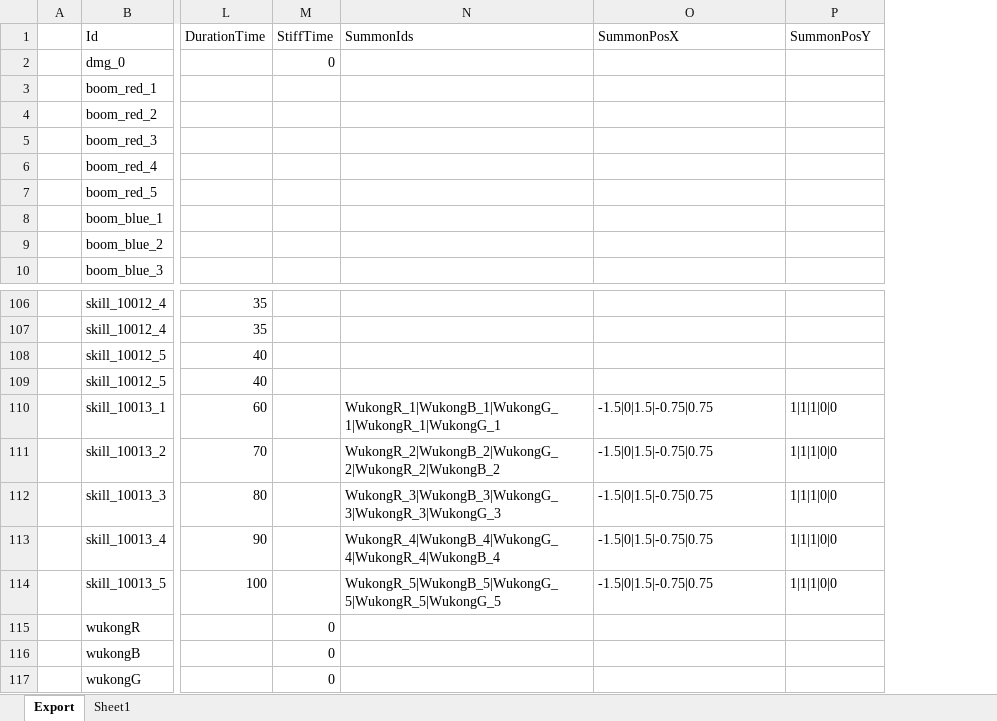
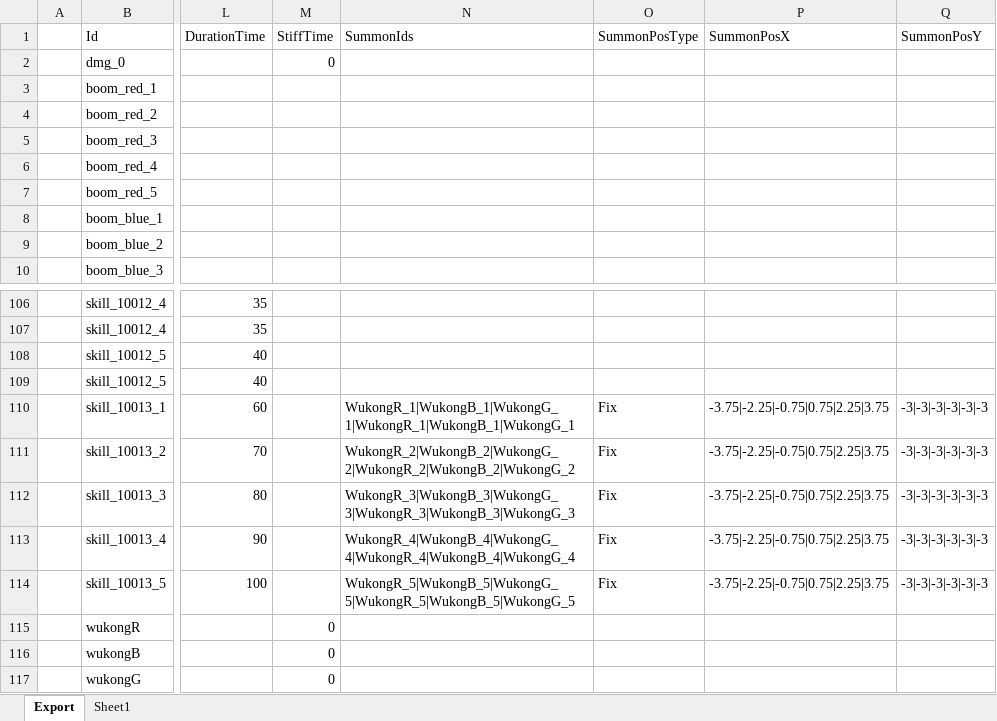
Before and after one commit to BlindBullet/ProjectDF, an Excel workbook: Assets/DataTables~/HitresultChart.xlsm, sheet Export, drawn as a sheet; only a part is shown, gaps mark what is left out; values as stored, in another font and other column widths than the file's, no borders; charts and pictures not drawn; addresses are those after the commit; the diff covers the shown part only; the diff names each change by its address in the sheet, - before the commit and + after, or states it on an @@ line.

```diff
--- a/Assets/DataTables~/HitresultChart.xlsm (sheet Export)
+++ b/Assets/DataTables~/HitresultChart.xlsm (sheet Export)
+column O (SummonPosType), rows 110-114: all Fix
-N110 (SummonIds): WukongR_1|WukongB_1|WukongG_1|WukongR_1|WukongG_1
+N110 (SummonIds): WukongR_1|WukongB_1|WukongG_1|WukongR_1|WukongB_1|WukongG_1
-P110:P114 (SummonPosX): -1.5|0|1.5|-0.75|0.75
+P110:P114 (SummonPosX): -3.75|-2.25|-0.75|0.75|2.25|3.75
-Q110:Q114 (SummonPosY): 1|1|1|0|0
+Q110:Q114 (SummonPosY): -3|-3|-3|-3|-3|-3
-N111 (SummonIds): WukongR_2|WukongB_2|WukongG_2|WukongR_2|WukongB_2
+N111 (SummonIds): WukongR_2|WukongB_2|WukongG_2|WukongR_2|WukongB_2|WukongG_2
-N112 (SummonIds): WukongR_3|WukongB_3|WukongG_3|WukongR_3|WukongG_3
+N112 (SummonIds): WukongR_3|WukongB_3|WukongG_3|WukongR_3|WukongB_3|WukongG_3
-N113 (SummonIds): WukongR_4|WukongB_4|WukongG_4|WukongR_4|WukongB_4
+N113 (SummonIds): WukongR_4|WukongB_4|WukongG_4|WukongR_4|WukongB_4|WukongG_4
-N114 (SummonIds): WukongR_5|WukongB_5|WukongG_5|WukongR_5|WukongG_5
+N114 (SummonIds): WukongR_5|WukongB_5|WukongG_5|WukongR_5|WukongB_5|WukongG_5
```
Also changed, not shown: 45 edited cells elsewhere in this sheet, charts or pictures, Assets/DataTables~/MinionChart.xlsm, 7 other files.
